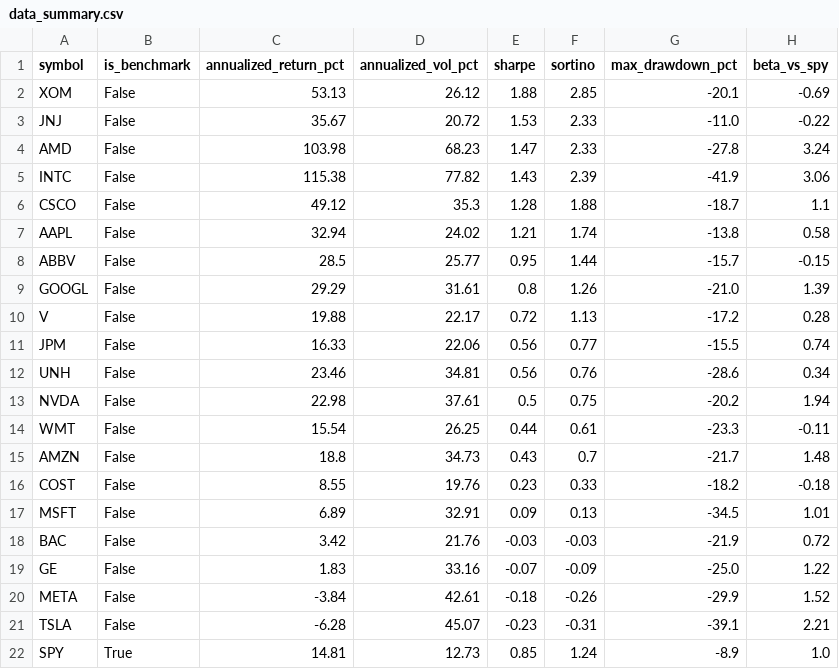
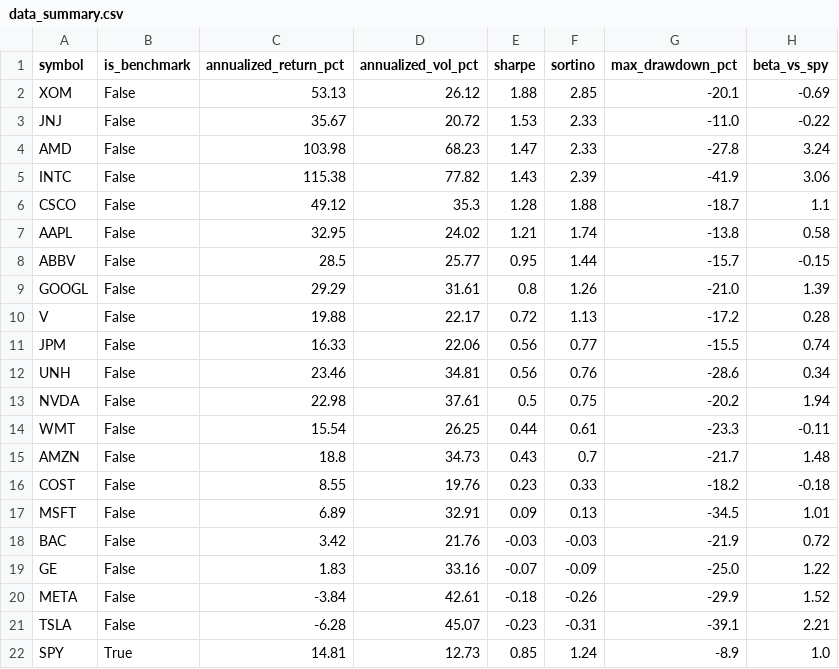
Before and after one commit to aliL2000/portfolio-risk-analytics, a CSV file: data_summary.csv, drawn as a sheet; only a part is shown; the diff names each change by its address in the sheet, - before the commit and + after, or states it on an @@ line.

```diff
--- a/data_summary.csv
+++ b/data_summary.csv
-C7 (annualized_return_pct): 32.94
+C7 (annualized_return_pct): 32.95
```
Also changed, not shown: var_backtest.csv, 5 other files.
